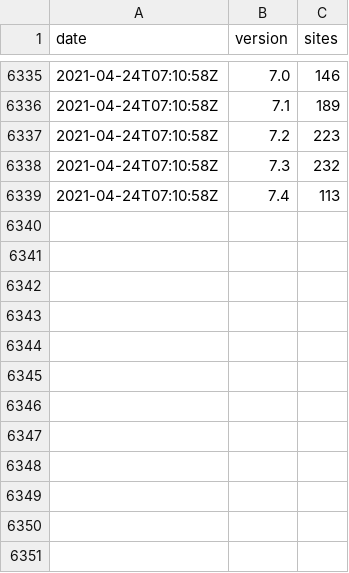
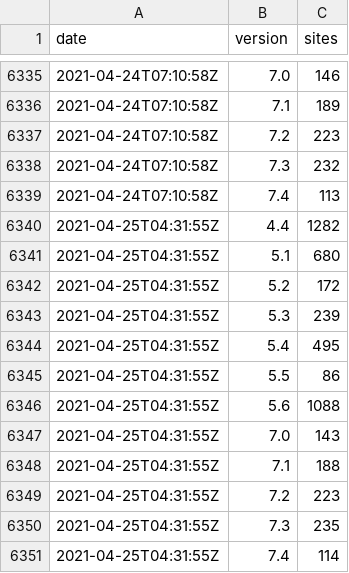
Before and after one commit to JamesRezo/stats-backup, a CSV file: php.csv, drawn as a sheet; only a part is shown, gaps mark what is left out.

```diff
--- a/php.csv
+++ b/php.csv
@@ -6339 +6339,13 @@ date,version,sites
 2021-04-24T07:10:58Z,"7.4",113
+2021-04-25T04:31:55Z,"4.4",1282
+2021-04-25T04:31:55Z,"5.1",680
+2021-04-25T04:31:55Z,"5.2",172
+2021-04-25T04:31:55Z,"5.3",239
+2021-04-25T04:31:55Z,"5.4",495
+2021-04-25T04:31:55Z,"5.5",86
+2021-04-25T04:31:55Z,"5.6",1088
+2021-04-25T04:31:55Z,"7.0",143
+2021-04-25T04:31:55Z,"7.1",188
+2021-04-25T04:31:55Z,"7.2",223
+2021-04-25T04:31:55Z,"7.3",235
+2021-04-25T04:31:55Z,"7.4",114
```
Also changed, not shown: spip.csv, 2 other files.
